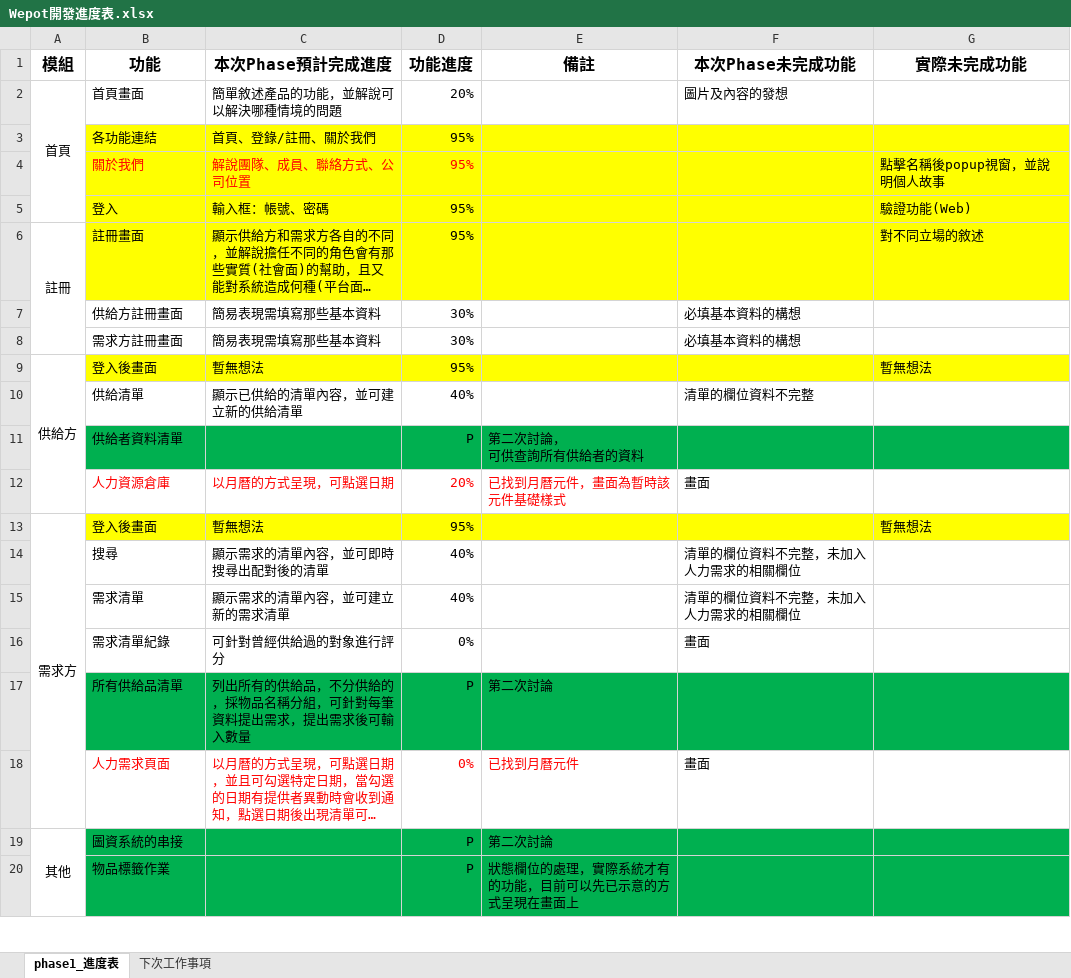
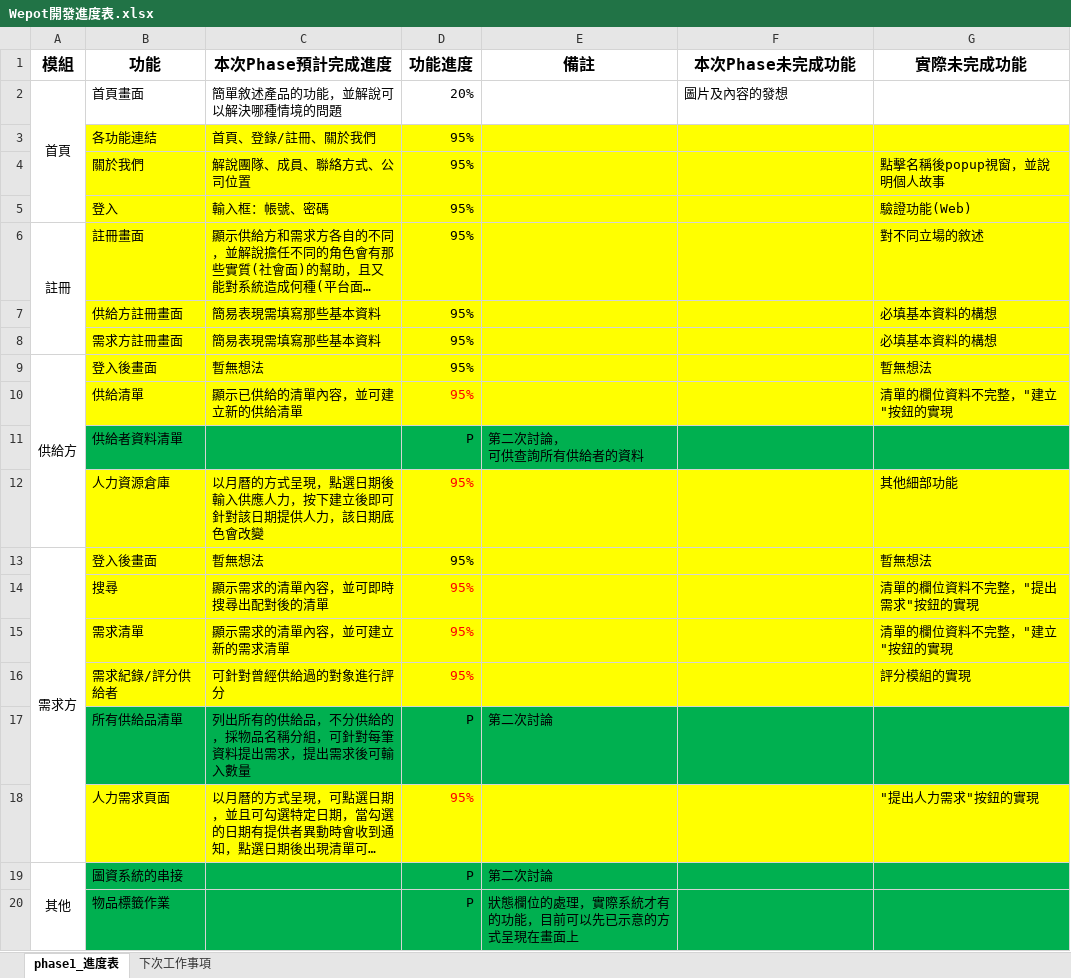
Before and after one commit to SWiVE-Team/AirHappot, an Excel workbook: Wepot開發進度表.xlsx, sheet phase1_進度表, drawn as a sheet; only a part is shown; long unchanged cells end in …; values as stored, in another font and other column widths than the file's, no borders; removed rows and columns are numbered as before the commit, all else as after; the diff names each change by its address in the sheet, - before the commit and + after, or states it on an @@ line.

Commit message:
2016_08_03

```diff
--- a/Wepot開發進度表.xlsx (sheet phase1_進度表)
+++ b/Wepot開發進度表.xlsx (sheet phase1_進度表)
-B4:D4 text colour: #FF0000
+B4:D4 text colour: black
-B7:G8 fill: none
+B7:G8 fill: #FFFF00
-D7:D8 (功能進度): 30%
+D7:D8 (功能進度): 95%
-F7:F8 (本次Phase未完成功能): 必填基本資料的構想
+F7:F8 (本次Phase未完成功能): (empty)
-G7:G8 (實際未完成功能): (empty)
+G7:G8 (實際未完成功能): 必填基本資料的構想
-B10:G10 fill: none
+B10:G10 fill: #FFFF00
-D10 (功能進度): 40%
+D10 (功能進度): 95%
-D10 text colour: black
+D10 text colour: #FF0000
-F10 (本次Phase未完成功能): 清單的欄位資料不完整
+F10 (本次Phase未完成功能): (empty)
-G10 (實際未完成功能): (empty)
+G10 (實際未完成功能): 清單的欄位資料不完整，"建立"按鈕的實現
-B12:G12 fill: none
+B12:G12 fill: #FFFF00
-B12:C12 text colour: #FF0000
+B12:C12 text colour: black
-C12 (本次Phase預計完成進度): 以月曆的方式呈現，可點選日期
+C12 (本次Phase預計完成進度): 以月曆的方式呈現，點選日期後輸入供應人力，按下建立後即可針對該日期提供人力，該日期底色會改變
-D12 (功能進度): 20%
+D12 (功能進度): 95%
-E12 (備註): 已找到月曆元件，畫面為暫時該元件基礎樣式
+E12 (備註): (empty)
-F12 (本次Phase未完成功能): 畫面
+F12 (本次Phase未完成功能): (empty)
-G12 (實際未完成功能): (empty)
+G12 (實際未完成功能): 其他細部功能
-B14:G15 fill: none
+B14:G15 fill: #FFFF00
-D14:D15 (功能進度): 40%
+D14:D15 (功能進度): 95%
-D14:D15 text colour: black
+D14:D15 text colour: #FF0000
-F14:F15 (本次Phase未完成功能): 清單的欄位資料不完整，未加入人力需求的相關欄位
+F14:F15 (本次Phase未完成功能): (empty)
-G14 (實際未完成功能): (empty)
+G14 (實際未完成功能): 清單的欄位資料不完整，"提出需求"按鈕的實現
-G15 (實際未完成功能): (empty)
+G15 (實際未完成功能): 清單的欄位資料不完整，"建立"按鈕的實現
-row 16:  | 需求清單紀錄 | 可針對曾經供給過的對象進行評分 | 0% |  | 畫面
+row 16:  | 需求紀錄/評分供給者 | 可針對曾經供給過的對象進行評分 | 95% |  |  | 評分模組的實現
-B18:G18 fill: none
+B18:G18 fill: #FFFF00
-B18:C18 text colour: #FF0000
+B18:C18 text colour: black
-D18 (功能進度): 0%
+D18 (功能進度): 95%
-E18 (備註): 已找到月曆元件
+E18 (備註): (empty)
-F18 (本次Phase未完成功能): 畫面
+F18 (本次Phase未完成功能): (empty)
-G18 (實際未完成功能): (empty)
+G18 (實際未完成功能): "提出人力需求"按鈕的實現
```
